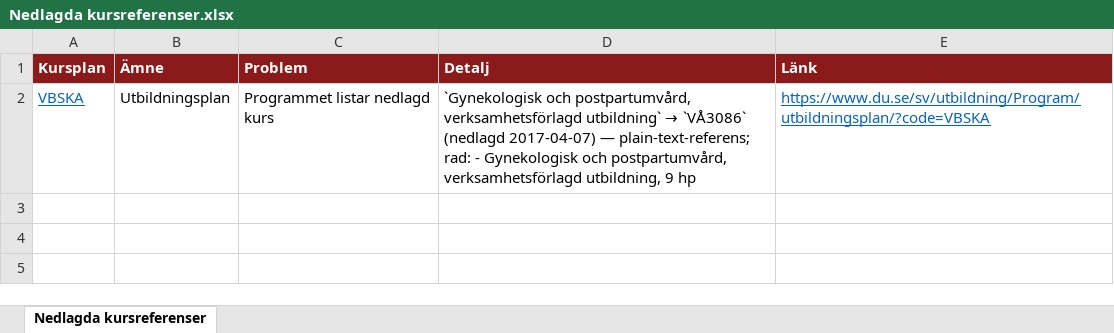
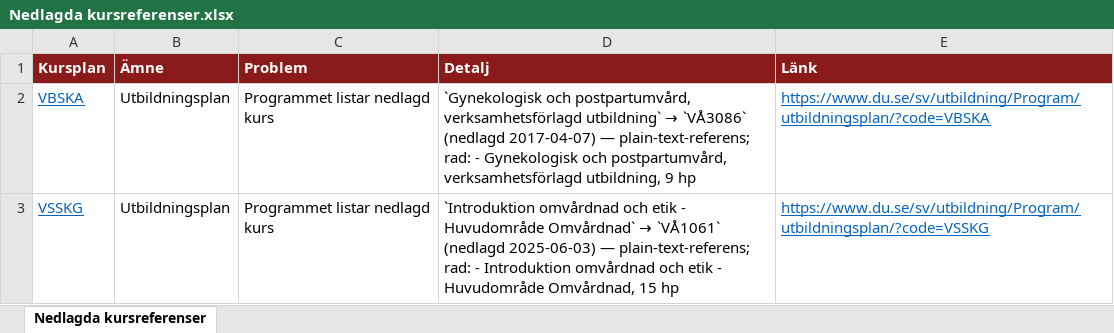
Before and after one commit to charlie-lindgren/dalarna-university, an Excel workbook: vault-dalarna-university/02 IHV/Analys/Nedlagda kursreferenser.xlsx, sheet Nedlagda kursreferenser, drawn as a sheet; values as stored, in another font and other column widths than the file's, no borders; the diff names each change by its address in the sheet, - before the commit and + after, or states it on an @@ line.

```diff
--- a/vault-dalarna-university/02 IHV/Analys/Nedlagda kursreferenser.xlsx (sheet Nedlagda kursreferenser)
+++ b/vault-dalarna-university/02 IHV/Analys/Nedlagda kursreferenser.xlsx (sheet Nedlagda kursreferenser)
+row 3: VSSKG | Utbildningsplan | Programmet listar nedlagd kurs | `Introduktion omvårdnad och etik - Huvudområde Omvårdnad` → `VÅ1061` (nedlagd 2025-06-03) — plain-text-referens; rad: - Introduktion omvårdnad och etik - Huvudområde Omvårdnad, 15 hp | https://www.du.se/sv/utbildning/Program/utbildningsplan/?code=VSSKG
```
Also changed, not shown: vault-dalarna-university/01 IIT/Analys/Betygsrapportering.xlsx, vault-dalarna-university/02 IHV/Analys/Programkurser olänkade.xlsx, 54 other files.
